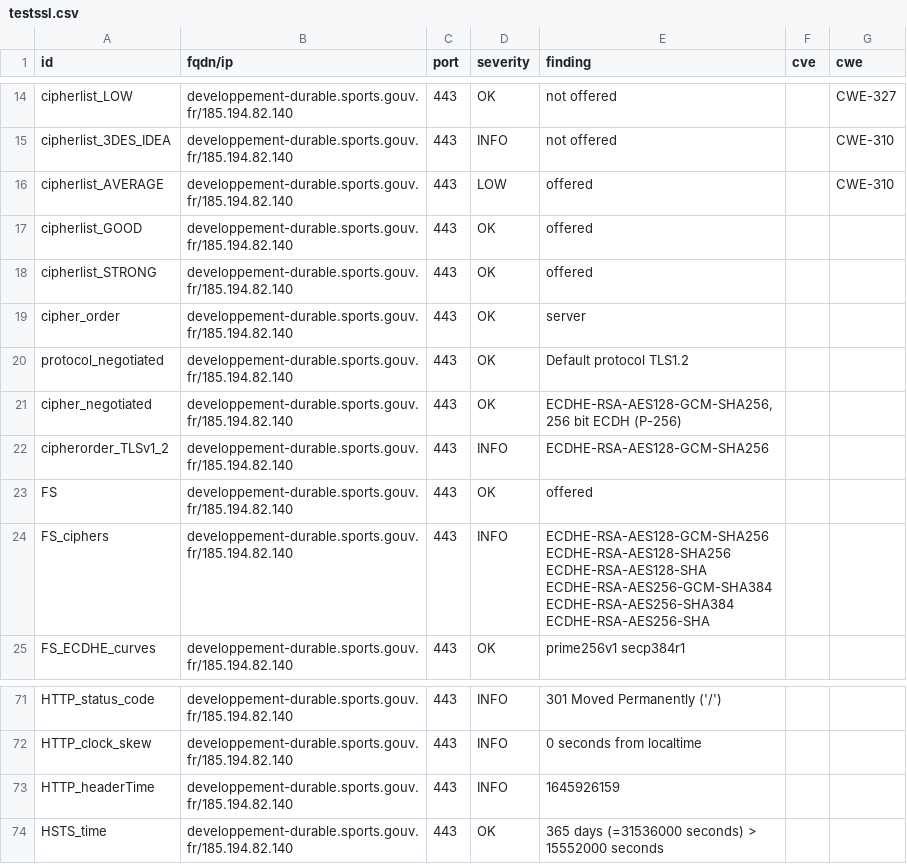
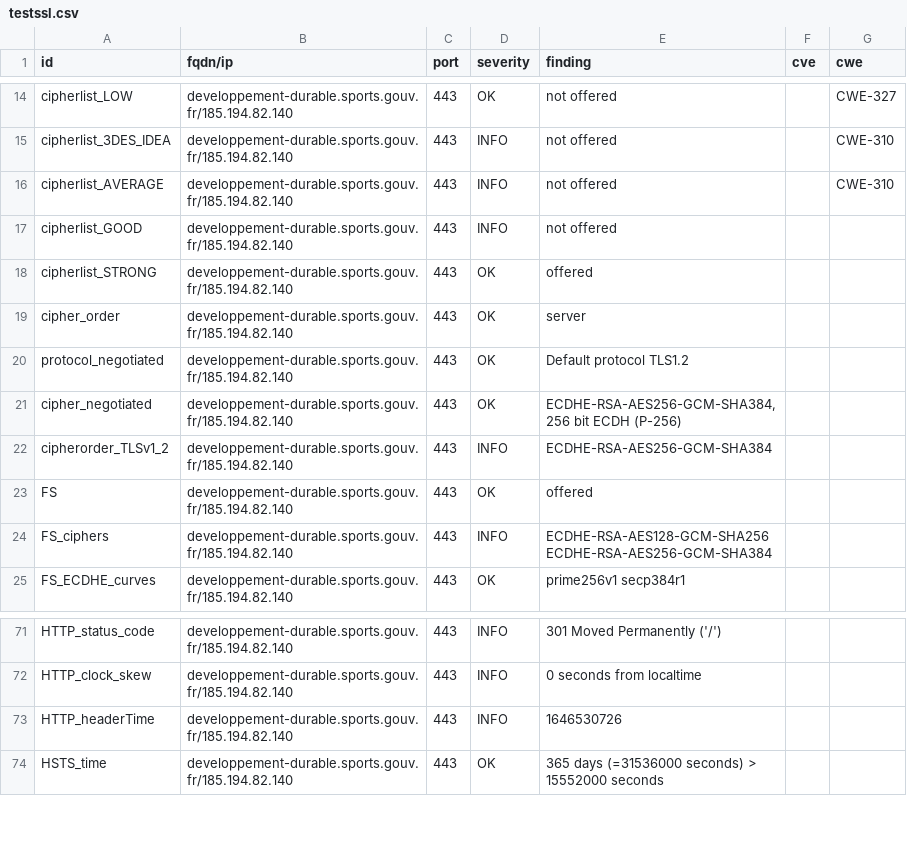
Before and after one commit to SocialGouv/dnum-dashboard, a CSV file: results/aHR0cHM6Ly9kZXZlbG9wcGVtZW50LWR1cmFibGUuc3BvcnRzLmdvdXYuZnI=/testssl.csv, drawn as a sheet; only a part is shown, gaps mark what is left out; the diff covers the shown part only.

```diff
--- a/results/aHR0cHM6Ly9kZXZlbG9wcGVtZW50LWR1cmFibGUuc3BvcnRzLmdvdXYuZnI=/testssl.csv
+++ b/results/aHR0cHM6Ly9kZXZlbG9wcGVtZW50LWR1cmFibGUuc3BvcnRzLmdvdXYuZnI=/testssl.csv
@@ -15,4 +15,4 @@
 "cipherlist_3DES_IDEA","developpement-durable.sports.gouv.fr/185.194.82.140","443","INFO","not offered","","CWE-310"
-"cipherlist_AVERAGE","developpement-durable.sports.gouv.fr/185.194.82.140","443","LOW","offered","","CWE-310"
-"cipherlist_GOOD","developpement-durable.sports.gouv.fr/185.194.82.140","443","OK","offered","",""
+"cipherlist_AVERAGE","developpement-durable.sports.gouv.fr/185.194.82.140","443","INFO","not offered","","CWE-310"
+"cipherlist_GOOD","developpement-durable.sports.gouv.fr/185.194.82.140","443","INFO","not offered","",""
 "cipherlist_STRONG","developpement-durable.sports.gouv.fr/185.194.82.140","443","OK","offered","",""
@@ -20,6 +20,6 @@
 "protocol_negotiated","developpement-durable.sports.gouv.fr/185.194.82.140","443","OK","Default protocol TLS1.2","",""
-"cipher_negotiated","developpement-durable.sports.gouv.fr/185.194.82.140","443","OK","ECDHE-RSA-AES128-GCM-SHA256, 256 bit ECDH (P-256)","",""
-"cipherorder_TLSv1_2","developpement-durable.sports.gouv.fr/185.194.82.140","443","INFO","ECDHE-RSA-AES128-GCM-SHA256","",""
+"cipher_negotiated","developpement-durable.sports.gouv.fr/185.194.82.140","443","OK","ECDHE-RSA-AES256-GCM-SHA384, 256 bit ECDH (P-256)","",""
+"cipherorder_TLSv1_2","developpement-durable.sports.gouv.fr/185.194.82.140","443","INFO","ECDHE-RSA-AES256-GCM-SHA384","",""
 "FS","developpement-durable.sports.gouv.fr/185.194.82.140","443","OK","offered","",""
-"FS_ciphers","developpement-durable.sports.gouv.fr/185.194.82.140","443","INFO","ECDHE-RSA-AES128-GCM-SHA256 ECDHE-RSA-AES128-SHA256 ECDHE-RSA-AES128-SHA ECDHE-RSA-AES256-GCM-SHA384 ECDHE-RSA-AES256-SHA384 ECDHE-RSA-AES256-SHA","",""
+"FS_ciphers","developpement-durable.sports.gouv.fr/185.194.82.140","443","INFO","ECDHE-RSA-AES128-GCM-SHA256 ECDHE-RSA-AES256-GCM-SHA384","",""
 "FS_ECDHE_curves","developpement-durable.sports.gouv.fr/185.194.82.140","443","OK","prime256v1 secp384r1","",""
@@ -72,3 +72,3 @@
 "HTTP_clock_skew","developpement-durable.sports.gouv.fr/185.194.82.140","443","INFO","0 seconds from localtime","",""
-"HTTP_headerTime","developpement-durable.sports.gouv.fr/185.194.82.140","443","INFO","1645926159","",""
+"HTTP_headerTime","developpement-durable.sports.gouv.fr/185.194.82.140","443","INFO","1646530726","",""
 "HSTS_time","developpement-durable.sports.gouv.fr/185.194.82.140","443","OK","365 days (=31536000 seconds) > 15552000 seconds","",""
```
Also changed, not shown: 2 removed rows and 59 edited cells elsewhere in this file, 8 other files.
